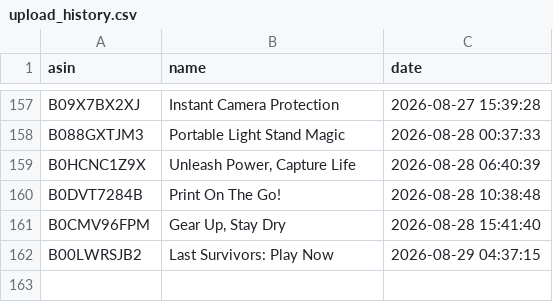
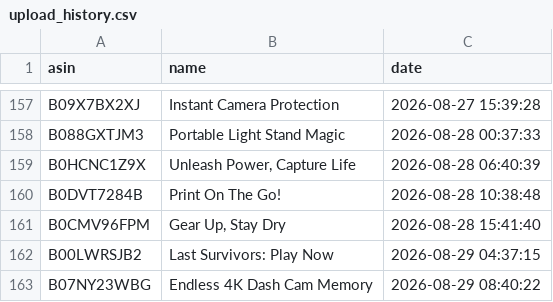
Before and after one commit to smartcartindiaofficial-coder/SmartCart-India, a CSV file: upload_history.csv, drawn as a sheet; only a part is shown, gaps mark what is left out; the diff names each change by its address in the sheet, - before the commit and + after, or states it on an @@ line.

```diff
--- a/upload_history.csv
+++ b/upload_history.csv
+row 163: B07NY23WBG | Endless 4K Dash Cam Memory | 2026-08-29 08:40:22
```
Also changed, not shown: 29 other files.
